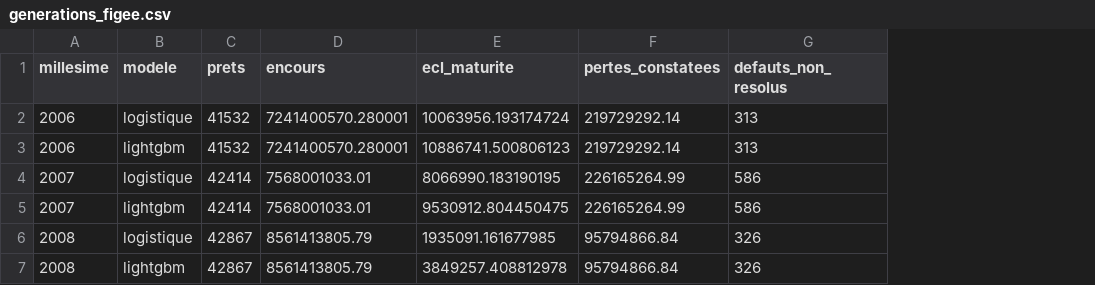
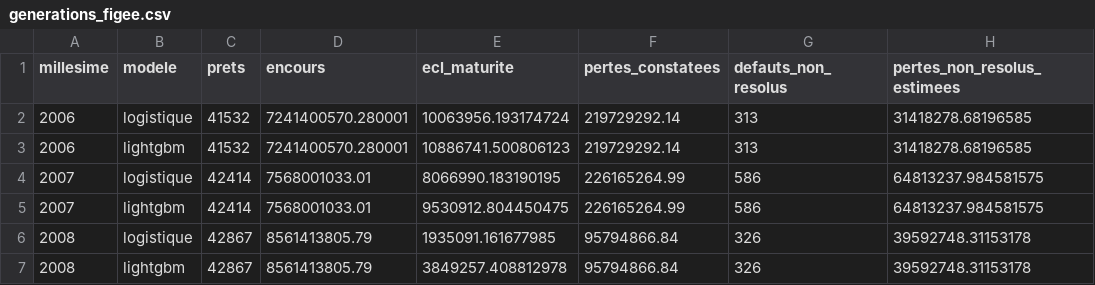
Before and after one commit to selyassine/ecl9, a CSV file: rapport/resultats/generations_figee.csv, drawn as a sheet; the diff names each change by its address in the sheet, - before the commit and + after, or states it on an @@ line.

```diff
--- a/rapport/resultats/generations_figee.csv
+++ b/rapport/resultats/generations_figee.csv
+column H (pertes_non_resolus_estimees), rows 2-7: 31418278.68196585 | 31418278.68196585 | 64813237.984581575 | 64813237.984581575 | 39592748.31153178 | 39592748.31153178
```
Also changed, not shown: rapport/resultats/generations_figee_sans_remboursement.csv, rapport/resultats/grille_ponderations_sans_remboursement.csv, 20 other files.
